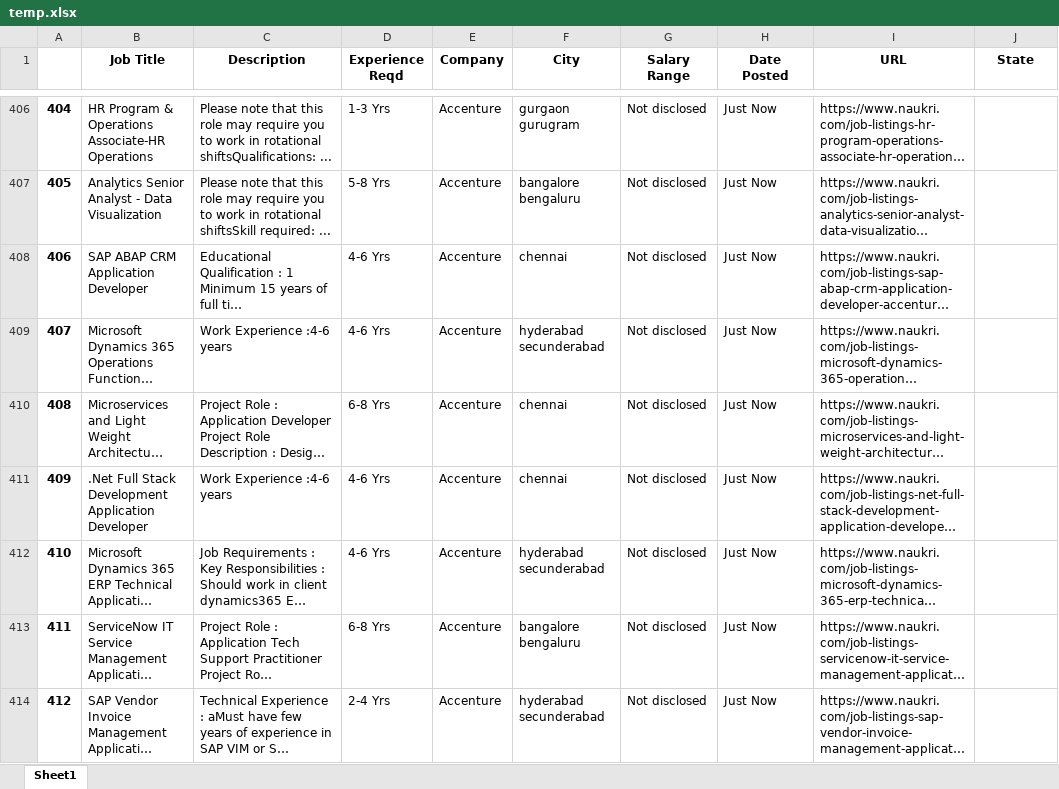
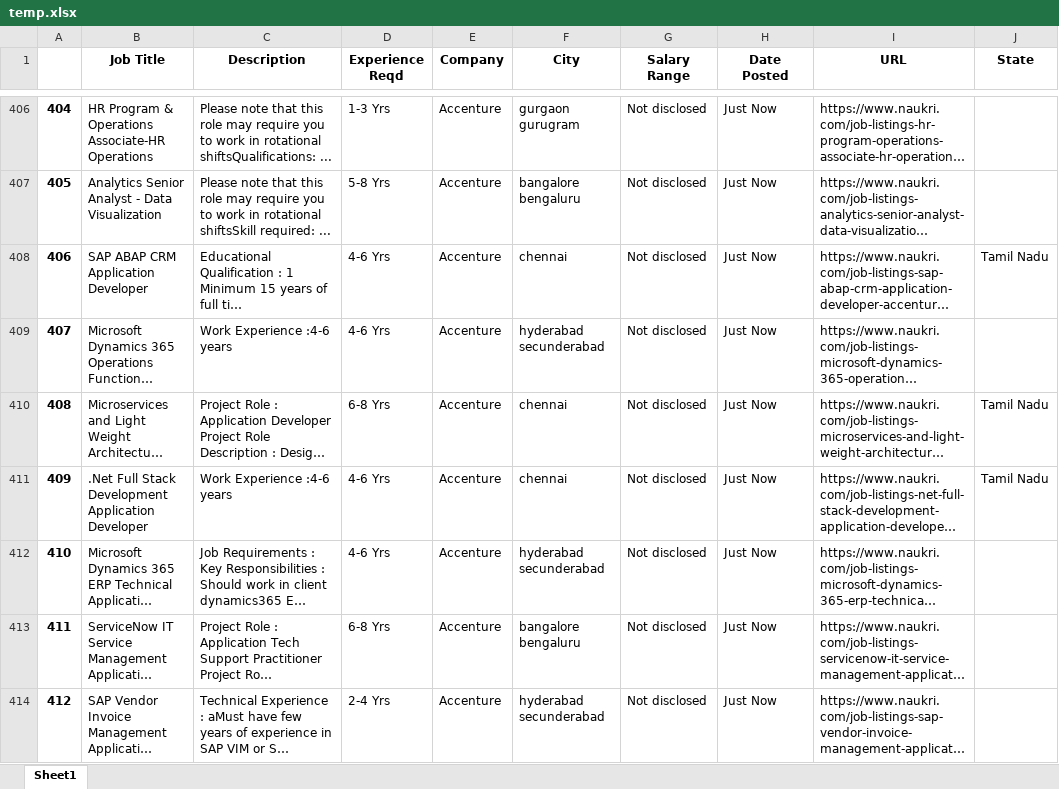
Before and after one commit to SAGAR-TAMANG/working-with-chartjs, an Excel workbook: temp.xlsx, sheet Sheet1, drawn as a sheet; only a part is shown, gaps mark what is left out; long unchanged cells end in …; values as stored, in another font and other column widths than the file's, no borders; the diff covers the shown part only; the diff names each change by its address in the sheet, - before the commit and + after, or states it on an @@ line.

```diff
--- a/temp.xlsx (sheet Sheet1)
+++ b/temp.xlsx (sheet Sheet1)
-J408 (State): (empty)
+J408 (State): Tamil Nadu
-J410:J411 (State): (empty)
+J410:J411 (State): Tamil Nadu
```
Also changed, not shown: 46 edited cells elsewhere in this sheet, 4 other files.
